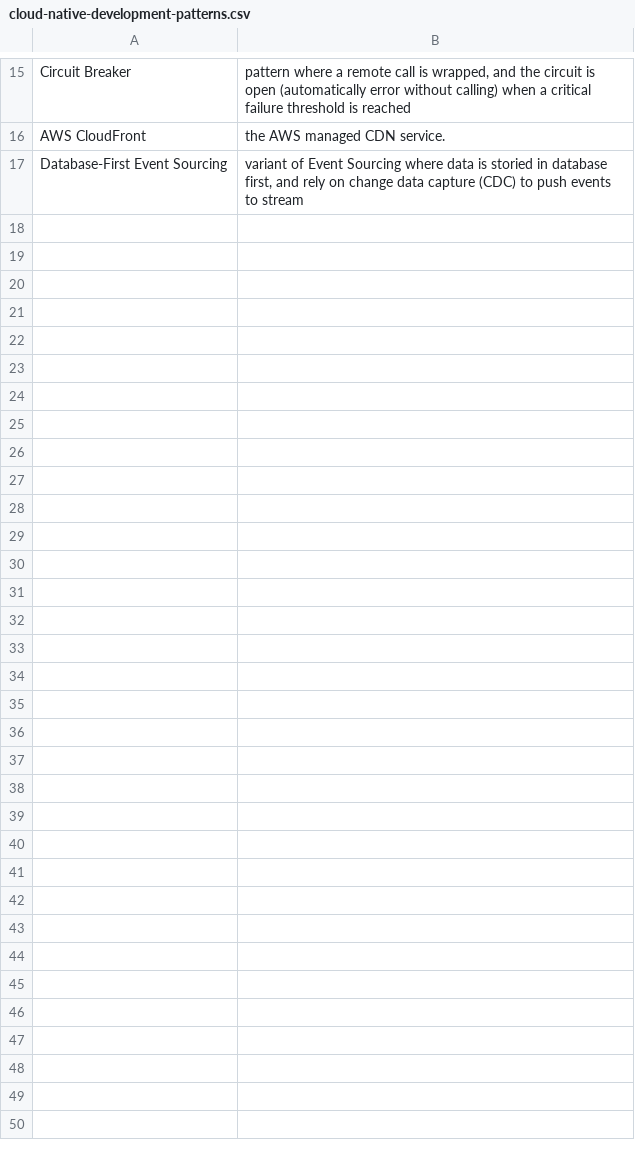
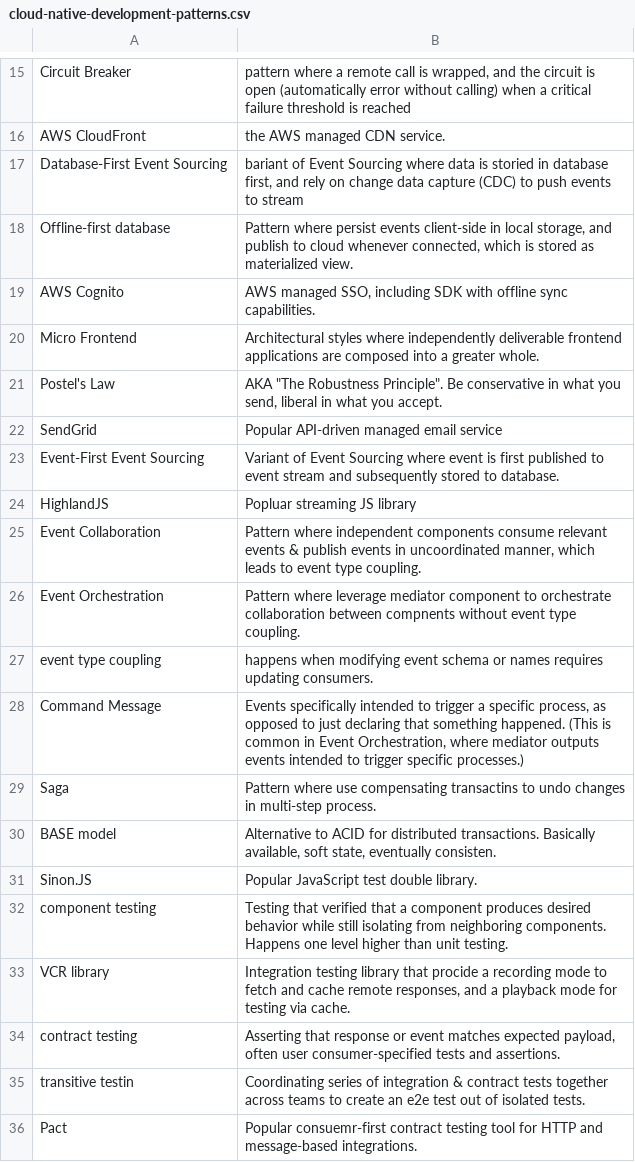
Before and after one commit to nilanshutwinkle/random-notes, a CSV file: flashcards/PD flashcards/Technology/cloud-native-development-patterns.csv, drawn as a sheet; only a part is shown, gaps mark what is left out; the diff covers the shown part only.

Commit message:
finish Cloud Native Development Patterns and Best Practices flashcards

```diff
--- a/flashcards/PD flashcards/Technology/cloud-native-development-patterns.csv
+++ b/flashcards/PD flashcards/Technology/cloud-native-development-patterns.csv
@@ -16,2 +16,21 @@ Circuit Breaker,"pattern where a remote call is wrapped, and the circuit is open
 AWS CloudFront,the AWS managed CDN service.
-Database-First Event Sourcing,"variant of Event Sourcing where data is storied in database first, and rely on change data capture (CDC) to push events to stream"
+Database-First Event Sourcing,"bariant of Event Sourcing where data is storied in database first, and rely on change data capture (CDC) to push events to stream"
+Offline-first database,"Pattern where persist events client-side in local storage, and publish to cloud whenever connected, which is stored as materialized view."
+AWS Cognito,"AWS managed SSO, including SDK with offline sync capabilities."
+Micro Frontend,Architectural styles where independently deliverable frontend applications are composed into a greater whole.
+Postel's Law,"AKA ""The Robustness Principle"". Be conservative in what you send, liberal in what you accept."
+SendGrid,Popular API-driven managed email service
+Event-First Event Sourcing,Variant of Event Sourcing where event is first published to event stream and subsequently stored to database.
+HighlandJS,Popluar streaming JS library
+Event Collaboration,"Pattern where independent components consume relevant events & publish events in uncoordinated manner, which leads to event type coupling."
+Event Orchestration,Pattern where leverage mediator component to orchestrate collaboration between compnents without event type coupling.
+event type coupling,happens when modifying event schema or names requires updating consumers.
+Command Message,"Events specifically intended to trigger a specific process, as opposed to just declaring that something happened. (This is common in Event Orchestration, where mediator outputs events intended to trigger specific processes.)"
+Saga,Pattern where use compensating transactins to undo changes in multi-step process.
+BASE model,"Alternative to ACID for distributed transactions. Basically available, soft state, eventually consisten."
+Sinon.JS,Popular JavaScript test double library.
+component testing,Testing that verified that a component produces desired behavior while still isolating from neighboring components. Happens one level higher than unit testing.
+VCR library,"Integration testing library that procide a recording mode to fetch and cache remote responses, and a playback mode for testing via cache."
+contract testing,"Asserting that response or event matches expected payload, often user consumer-specified tests and assertions."
+transitive testin,Coordinating series of integration & contract tests together across teams to create an e2e test out of isolated tests.
+Pact,Popular consuemr-first contract testing tool for HTTP and message-based integrations.
```
Also changed, not shown: 14 added rows elsewhere in this file.
